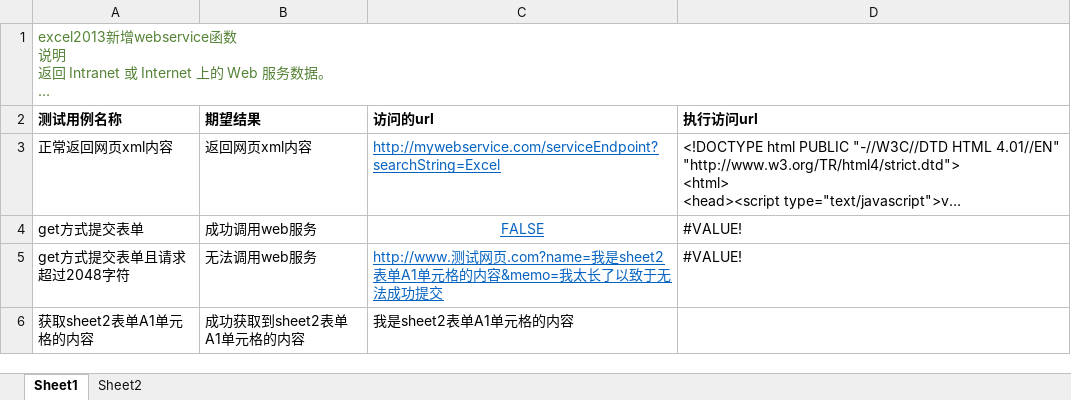
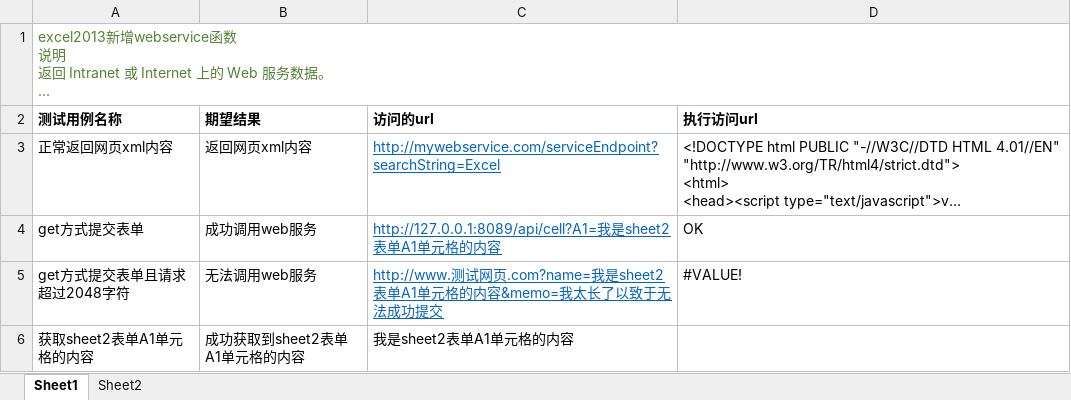
Before and after one commit to LaveyD/excel2chart, an Excel workbook: demo_webservice.xlsx, sheet Sheet1, drawn as a sheet; long unchanged cells end in …; values as stored, in another font and other column widths than the file's, no borders; the diff names each change by its address in the sheet, - before the commit and + after, or states it on an @@ line.

```diff
--- a/demo_webservice.xlsx (sheet Sheet1)
+++ b/demo_webservice.xlsx (sheet Sheet1)
-C4 (访问的url): FALSE
+C4 (访问的url): http://127.0.0.1:8089/api/cell?A1=我是sheet2表单A1单元格的内容
-C4 alignment: center
+C4 alignment: left
-D4 (执行访问url): #VALUE!
+D4 (执行访问url): OK
```
Also changed, not shown: 1 other file.
